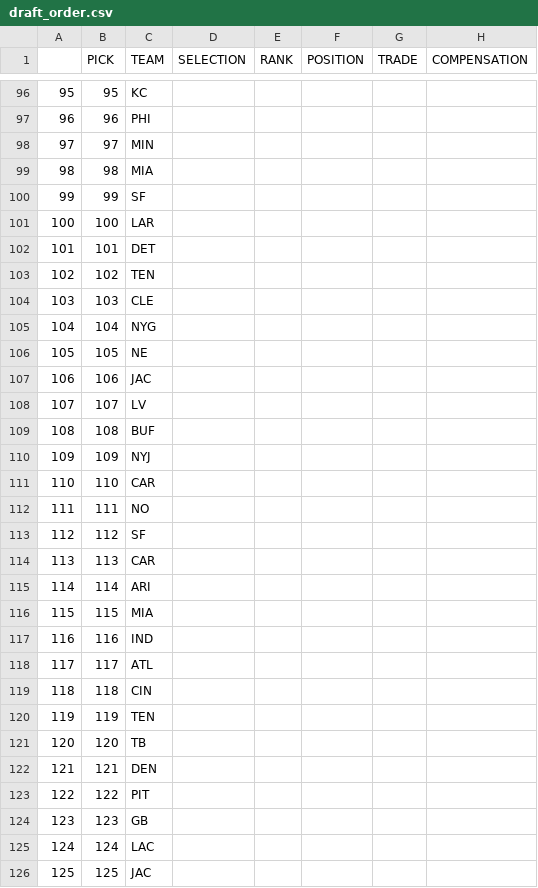
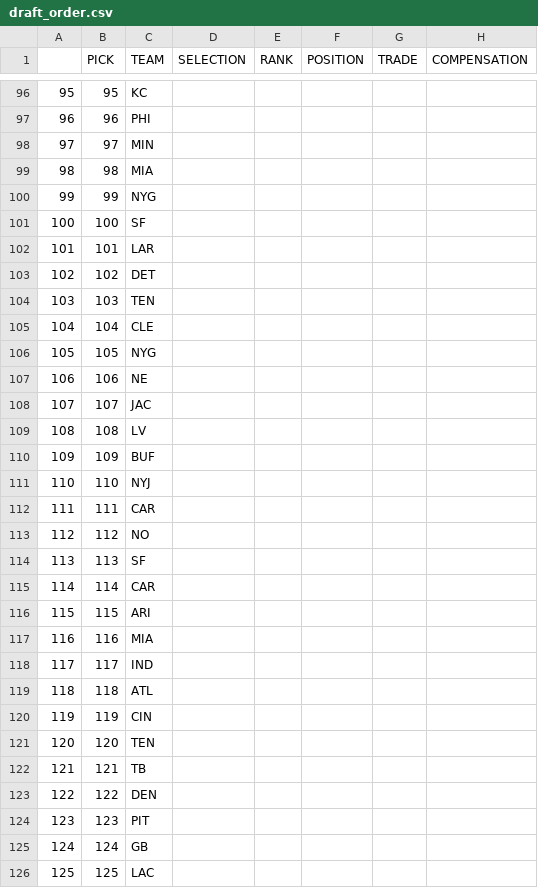
Before and after one commit to jackgruca/mds_site, a CSV file: assets/assets/2025/draft_order.csv, drawn as a sheet; only a part is shown, gaps mark what is left out; the diff covers the shown part only.

```diff
--- a/assets/assets/2025/draft_order.csv
+++ b/assets/assets/2025/draft_order.csv
@@ -99,28 +99,28 @@
 "98",98,"MIA","","","","",""
-"99",99,"SF","","","","",""
-"100",100,"LAR","","","","",""
-"101",101,"DET","","","","",""
-"102",102,"TEN","","","","",""
-"103",103,"CLE","","","","",""
-"104",104,"NYG","","","","",""
-"105",105,"NE","","","","",""
-"106",106,"JAC","","","","",""
-"107",107,"LV","","","","",""
-"108",108,"BUF","","","","",""
-"109",109,"NYJ","","","","",""
-"110",110,"CAR","","","","",""
-"111",111,"NO","","","","",""
-"112",112,"SF","","","","",""
-"113",113,"CAR","","","","",""
-"114",114,"ARI","","","","",""
-"115",115,"MIA","","","","",""
-"116",116,"IND","","","","",""
-"117",117,"ATL","","","","",""
-"118",118,"CIN","","","","",""
-"119",119,"TEN","","","","",""
-"120",120,"TB","","","","",""
-"121",121,"DEN","","","","",""
-"122",122,"PIT","","","","",""
-"123",123,"GB","","","","",""
-"124",124,"LAC","","","","",""
-"125",125,"JAC","","","","",""
+"99",99,"NYG","","","","",""
+"100",100,"SF","","","","",""
+"101",101,"LAR","","","","",""
+"102",102,"DET","","","","",""
+"103",103,"TEN","","","","",""
+"104",104,"CLE","","","","",""
+"105",105,"NYG","","","","",""
+"106",106,"NE","","","","",""
+"107",107,"JAC","","","","",""
+"108",108,"LV","","","","",""
+"109",109,"BUF","","","","",""
+"110",110,"NYJ","","","","",""
+"111",111,"CAR","","","","",""
+"112",112,"NO","","","","",""
+"113",113,"SF","","","","",""
+"114",114,"CAR","","","","",""
+"115",115,"ARI","","","","",""
+"116",116,"MIA","","","","",""
+"117",117,"IND","","","","",""
+"118",118,"ATL","","","","",""
+"119",119,"CIN","","","","",""
+"120",120,"TEN","","","","",""
+"121",121,"TB","","","","",""
+"122",122,"DEN","","","","",""
+"123",123,"PIT","","","","",""
+"124",124,"GB","","","","",""
+"125",125,"LAC","","","","",""
```
Also changed, not shown: 126 edited cells elsewhere in this file, assets/assets/2025/team_needs.csv, 3 other files.
